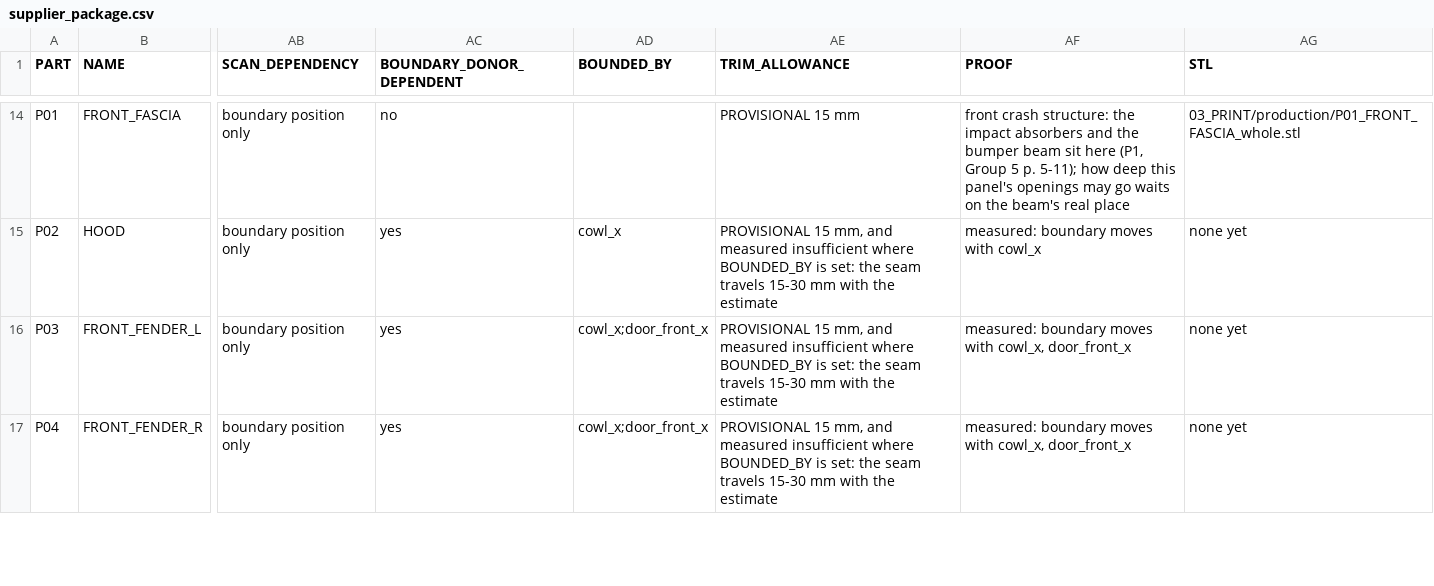
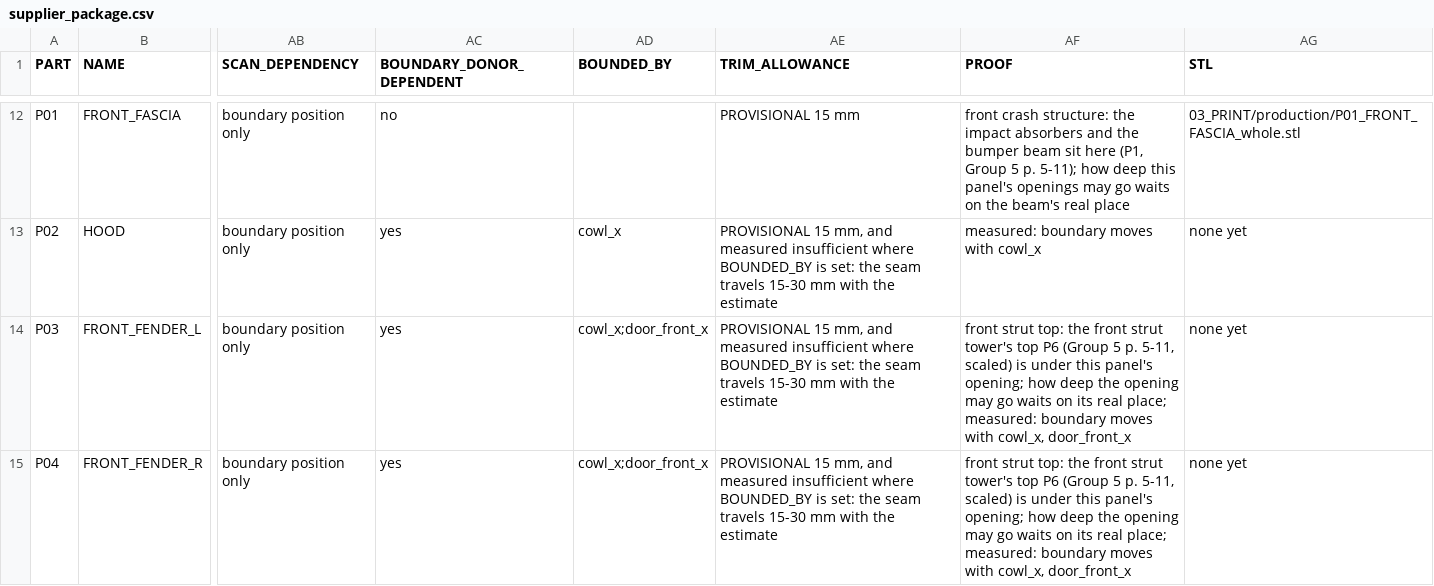
Before and after one commit to drdomayer/vehicle-3d-modeling, a CSV file: 04_ENGINEERING/reports/supplier_package.csv, drawn as a sheet; only a part is shown, gaps mark what is left out; addresses are those after the commit; the diff covers the shown part only; the diff names each change by its address in the sheet, - before the commit and + after, or states it on an @@ line.

```diff
--- a/04_ENGINEERING/reports/supplier_package.csv
+++ b/04_ENGINEERING/reports/supplier_package.csv
-AF14:AF15 (PROOF): measured: boundary…
+AF14:AF15 (PROOF): front strut top: the front strut tower's top P6 (Group 5 p. 5-11, scaled) is under this panel's opening; how deep the opening may go waits on its real place; measured: boundary…
```
Also changed, not shown: 2 added rows and 2 removed rows elsewhere in this file, 04_ENGINEERING/reports/manufacturing_audit.csv, 9 other files.
